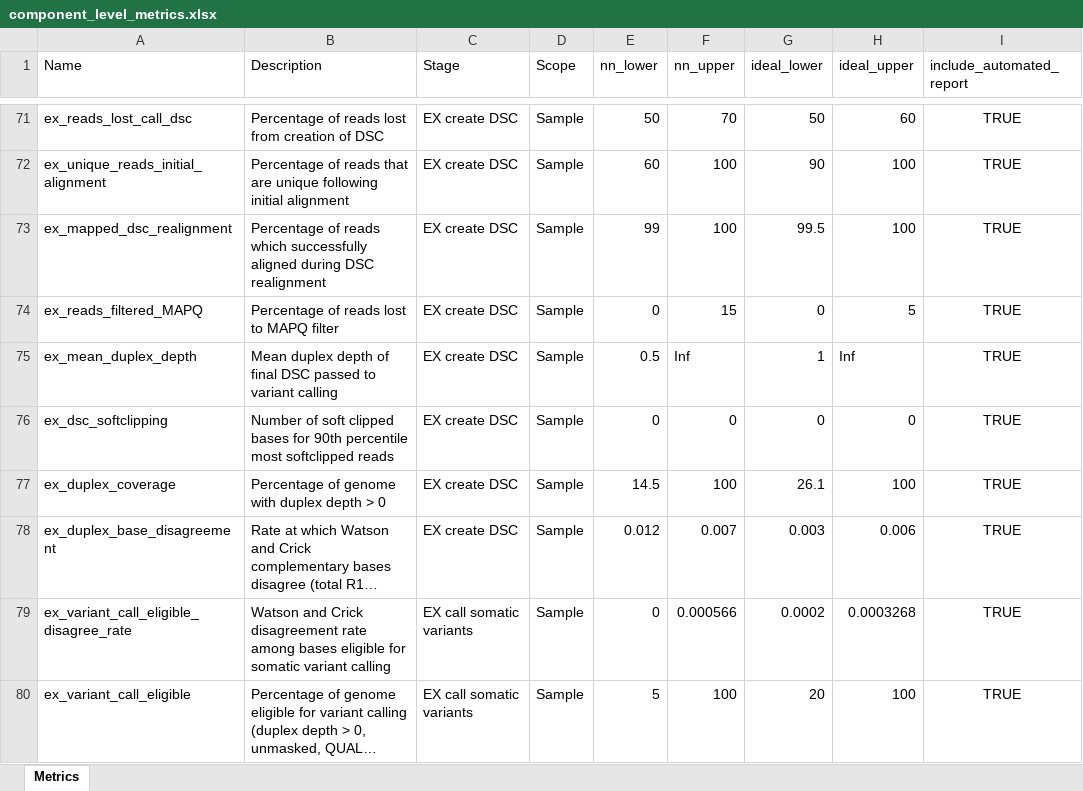
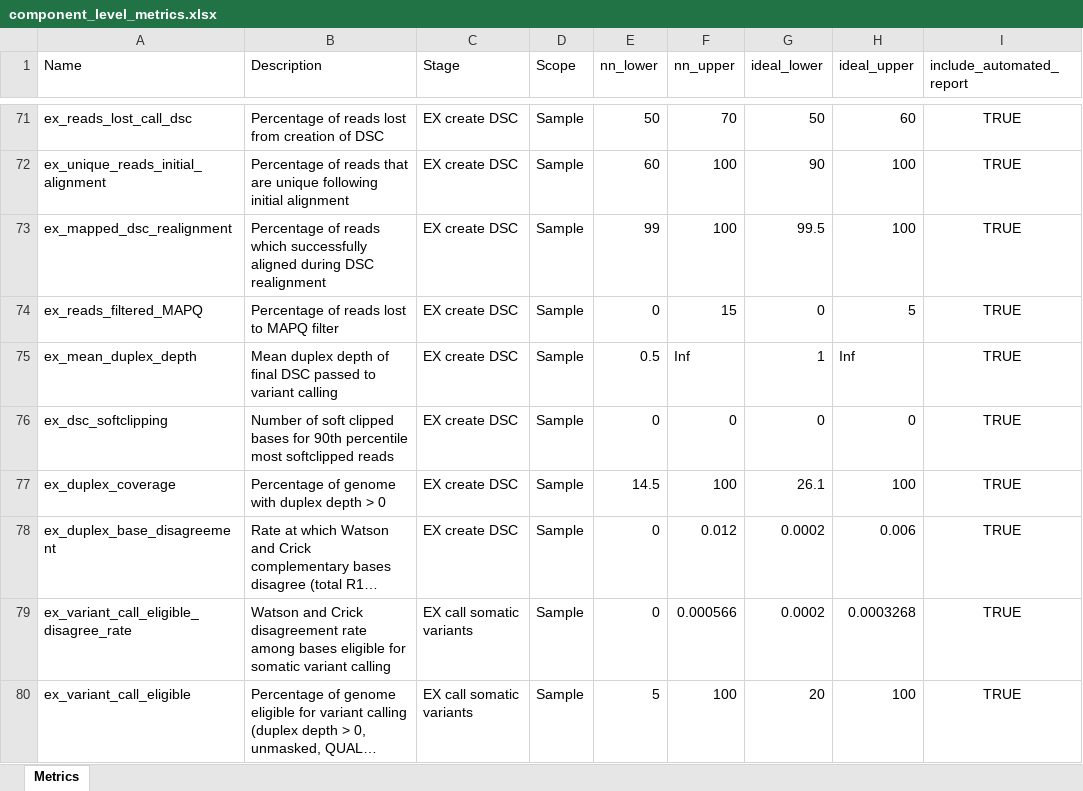
Before and after one commit to systematicmedicine/SomaticCODEC, an Excel workbook: config/component_level_metrics.xlsx, sheet Metrics, drawn as a sheet; only a part is shown, gaps mark what is left out; long unchanged cells end in …; values as stored, in another font and other column widths than the file's, no borders; the diff names each change by its address in the sheet, - before the commit and + after, or states it on an @@ line.

Commit message:
Updated thresholds for ex_duplex_base_disagreement

```diff
--- a/config/component_level_metrics.xlsx (sheet Metrics)
+++ b/config/component_level_metrics.xlsx (sheet Metrics)
-E78 (nn_lower): 0.012
+E78 (nn_lower): 0
-F78 (nn_upper): 0.007
+F78 (nn_upper): 0.012
-G78 (ideal_lower): 0.003
+G78 (ideal_lower): 0.0002
```
